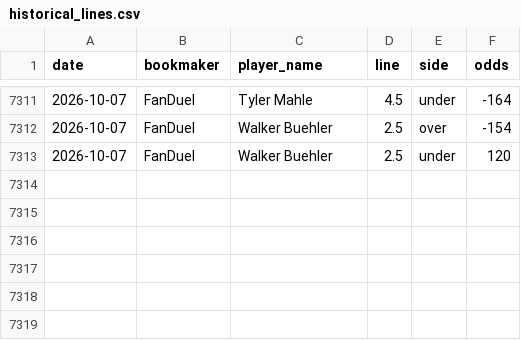
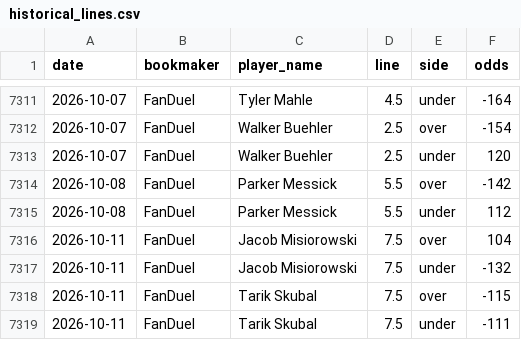
Before and after one commit to andrewrust04-blip/mlb-betting-model, a CSV file: historical_lines.csv, drawn as a sheet; only a part is shown, gaps mark what is left out.

```diff
--- a/historical_lines.csv
+++ b/historical_lines.csv
@@ -7313 +7313,7 @@ date,bookmaker,player_name,line,side,odds
 2026-10-07,FanDuel,Walker Buehler,2.5,under,120
+2026-10-08,FanDuel,Parker Messick,5.5,over,-142
+2026-10-08,FanDuel,Parker Messick,5.5,under,112
+2026-10-11,FanDuel,Jacob Misiorowski,7.5,over,104
+2026-10-11,FanDuel,Jacob Misiorowski,7.5,under,-132
+2026-10-11,FanDuel,Tarik Skubal,7.5,over,-115
+2026-10-11,FanDuel,Tarik Skubal,7.5,under,-111
```
Also changed, not shown: sportsbook_lines.csv.
